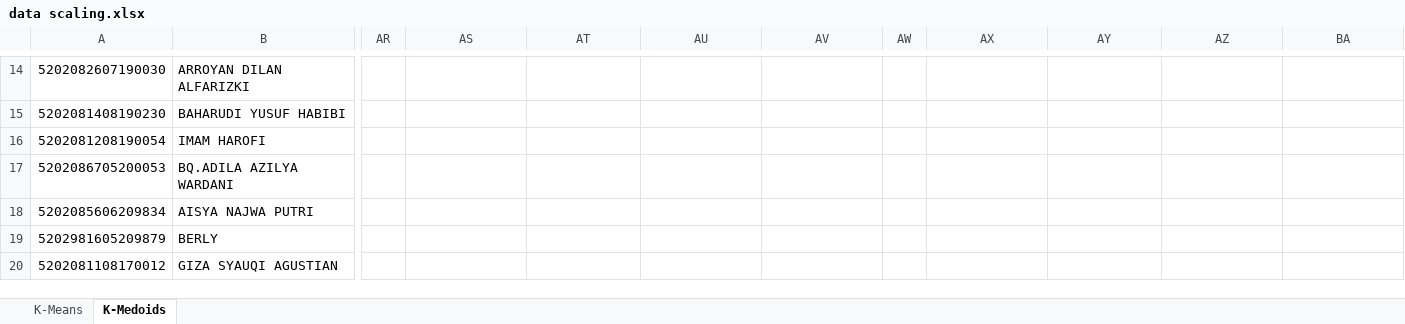
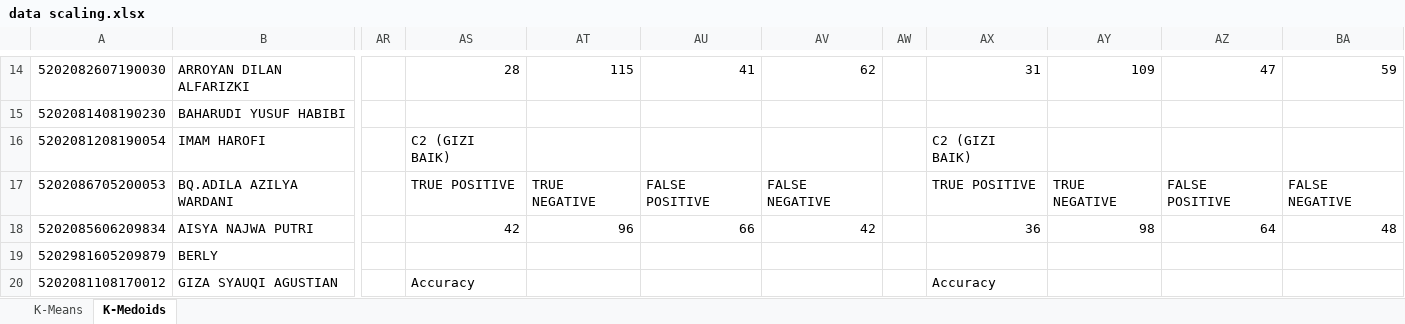
Before and after one commit to Maoelan/end-to-end-ml-nutritional-status, an Excel workbook: machine-learning/data scaling.xlsx, sheet K-Medoids, drawn as a sheet; only a part is shown, gaps mark what is left out; values as stored, in another font and other column widths than the file's, no cell formats; charts and pictures and conditional formats not drawn; the diff covers the shown part only; the diff names each change by its address in the sheet, - before the commit and + after, or states it on an @@ line.

```diff
--- a/machine-learning/data scaling.xlsx (sheet K-Medoids)
+++ b/machine-learning/data scaling.xlsx (sheet K-Medoids)
-AS14: (empty)
+AS14: 28
-AT14: (empty)
+AT14: 115
-AU14: (empty)
+AU14: 41
-AV14: (empty)
+AV14: 62
-AX14: (empty)
+AX14: 31
-AY14: (empty)
+AY14: 109
-AZ14: (empty)
+AZ14: 47
-BA14: (empty)
+BA14: 59
-AS16: (empty)
+AS16: C2 (GIZI BAIK)
-AX16: (empty)
+AX16: C2 (GIZI BAIK)
-AS17: (empty)
+AS17: TRUE POSITIVE
-AT17: (empty)
+AT17: TRUE NEGATIVE
-AU17: (empty)
+AU17: FALSE POSITIVE
-AV17: (empty)
+AV17: FALSE NEGATIVE
-AX17: (empty)
+AX17: TRUE POSITIVE
-AY17: (empty)
+AY17: TRUE NEGATIVE
-AZ17: (empty)
+AZ17: FALSE POSITIVE
-BA17: (empty)
+BA17: FALSE NEGATIVE
-AS18: (empty)
+AS18: 42
-AT18: (empty)
+AT18: 96
-AU18: (empty)
+AU18: 66
-AV18: (empty)
+AV18: 42
-AX18: (empty)
+AX18: 36
-AY18: (empty)
+AY18: 98
-AZ18: (empty)
+AZ18: 64
-BA18: (empty)
+BA18: 48
-AS20: (empty)
+AS20: Accuracy
-AX20: (empty)
+AX20: Accuracy
```
Also changed, not shown: 82 edited cells elsewhere in this sheet, sheet K-Means, cell formats, charts or pictures, 1 other file.
